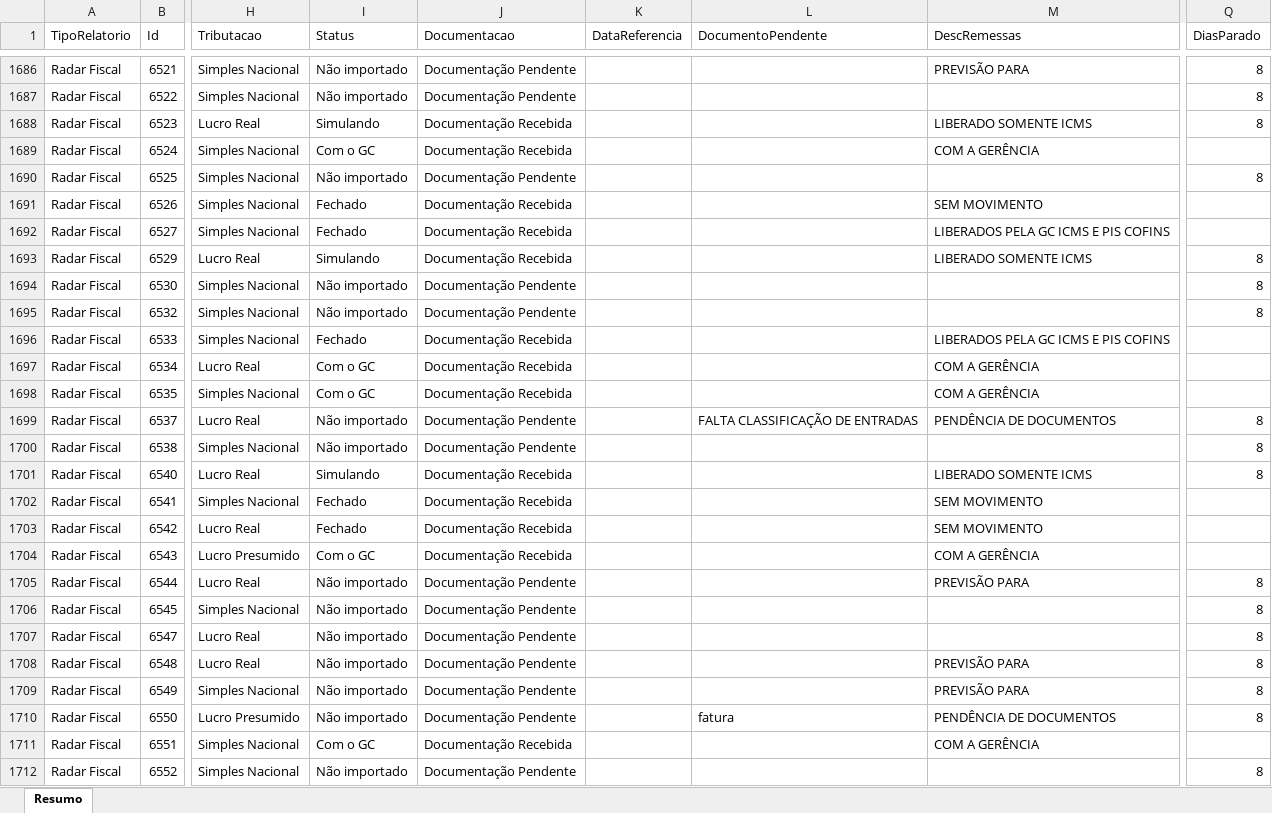
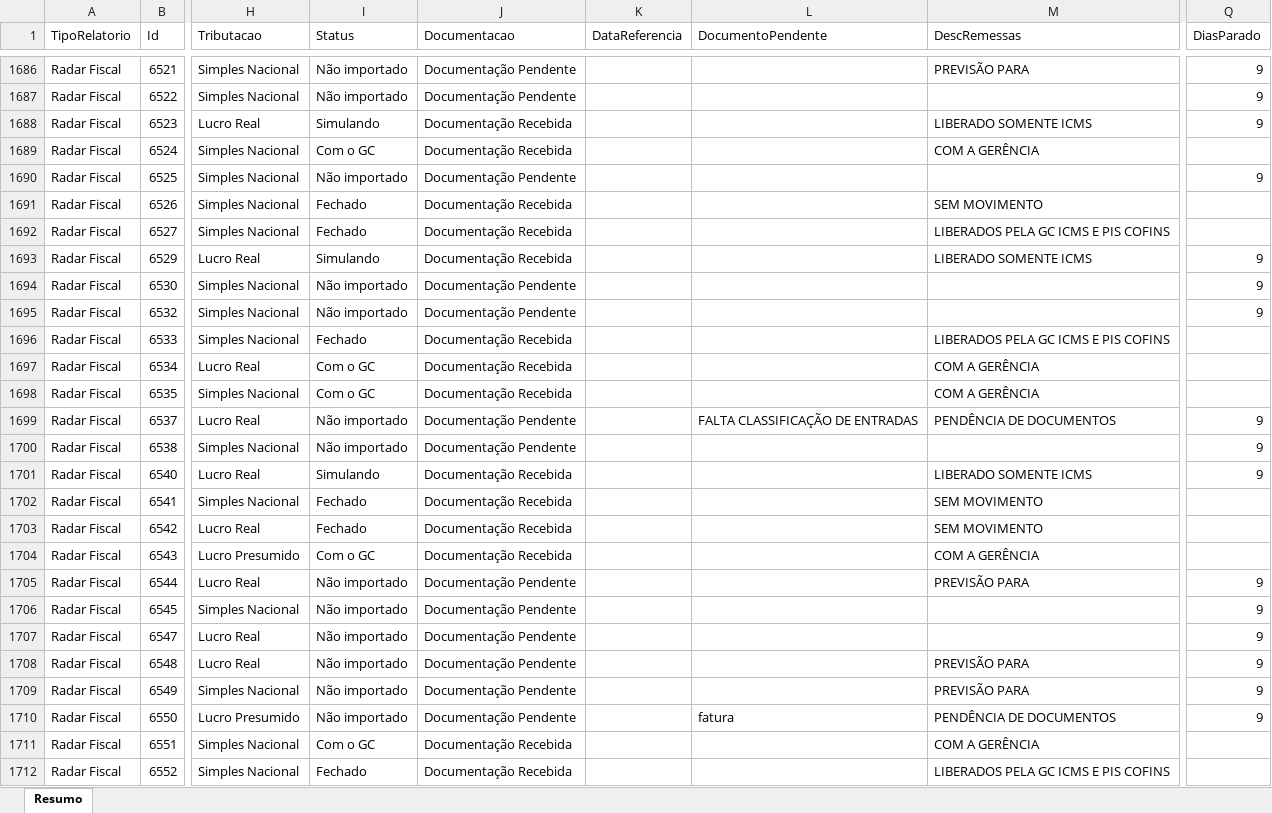
Before and after one commit to Controladoria-MG/Controle-de-Fechamentos, an Excel workbook: data/relatorio_fechamentos/resumo.xlsx, sheet Resumo, drawn as a sheet; only a part is shown, gaps mark what is left out; values as stored, in another font and other column widths than the file's, no borders; the diff covers the shown part only; the diff names each change by its address in the sheet, - before the commit and + after, or states it on an @@ line.

```diff
--- a/data/relatorio_fechamentos/resumo.xlsx (sheet Resumo)
+++ b/data/relatorio_fechamentos/resumo.xlsx (sheet Resumo)
-Q1686:Q1688 (DiasParado): 8
+Q1686:Q1688 (DiasParado): 9
-Q1690 (DiasParado): 8
+Q1690 (DiasParado): 9
-Q1693:Q1695 (DiasParado): 8
+Q1693:Q1695 (DiasParado): 9
-Q1699:Q1701 (DiasParado): 8
+Q1699:Q1701 (DiasParado): 9
-Q1705:Q1710 (DiasParado): 8
+Q1705:Q1710 (DiasParado): 9
-I1712 (Status): Não importado
+I1712 (Status): Fechado
-J1712 (Documentacao): Documentação Pendente
+J1712 (Documentacao): Documentação Recebida
-M1712 (DescRemessas): (empty)
+M1712 (DescRemessas): LIBERADOS PELA GC ICMS E PIS COFINS
-Q1712 (DiasParado): 8
+Q1712 (DiasParado): (empty)
```
Also changed, not shown: 6 added rows and 1804 edited cells elsewhere in this sheet, 3 other files.
